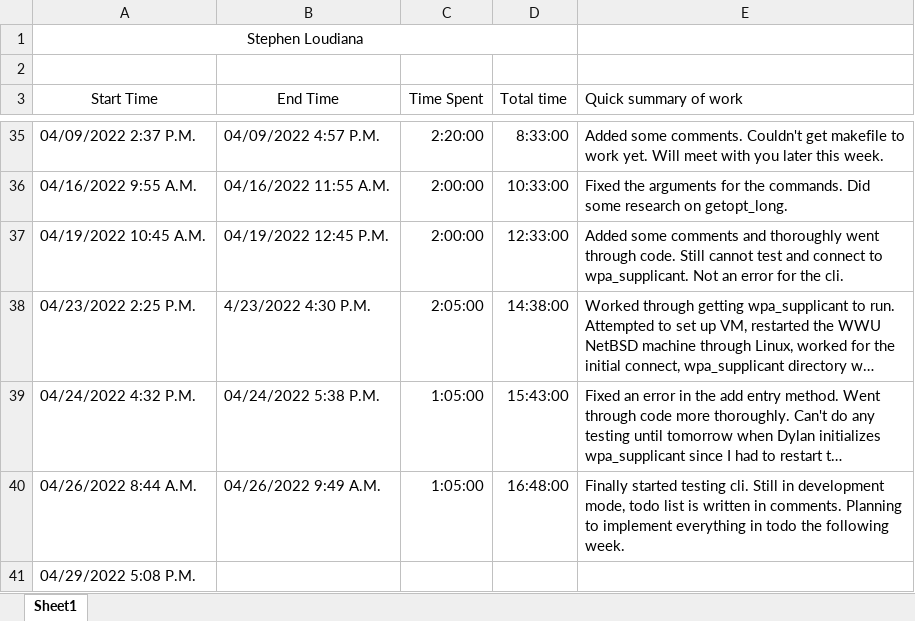
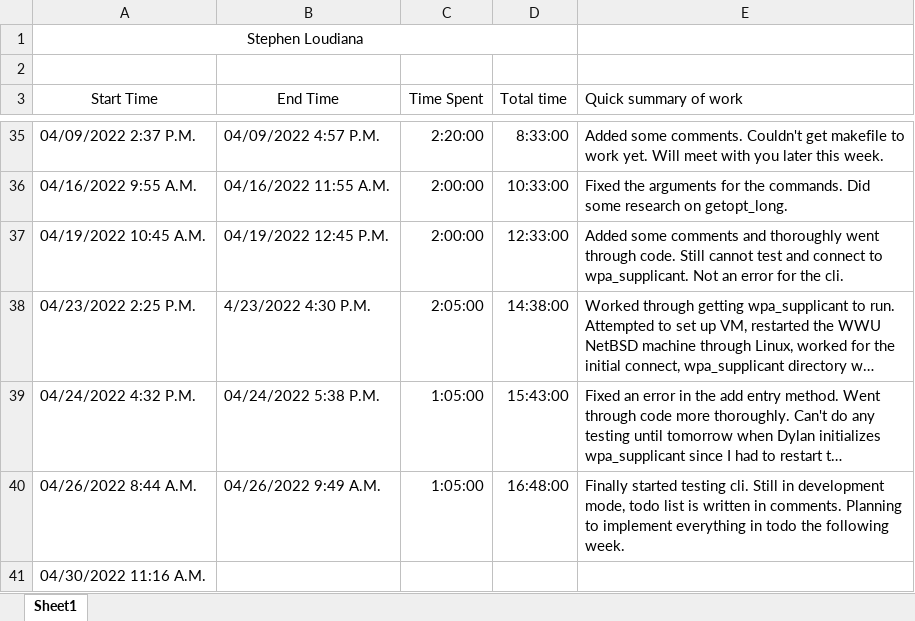
Before and after one commit to KvanQuilst/NetBSD-WifiBrowser, an Excel workbook: docs/time_logs/Stephen_time_log.xlsx, sheet Sheet1, drawn as a sheet; only a part is shown, gaps mark what is left out; long unchanged cells end in …; values as stored, in another font and other column widths than the file's, no borders; the diff names each change by its address in the sheet, - before the commit and + after, or states it on an @@ line.

Commit message:
stephen: clock in

```diff
--- a/docs/time_logs/Stephen_time_log.xlsx (sheet Sheet1)
+++ b/docs/time_logs/Stephen_time_log.xlsx (sheet Sheet1)
-A41 (Start Time): 04/29/2022 5:08 P.M.
+A41 (Start Time): 04/30/2022 11:16 A.M.
```
